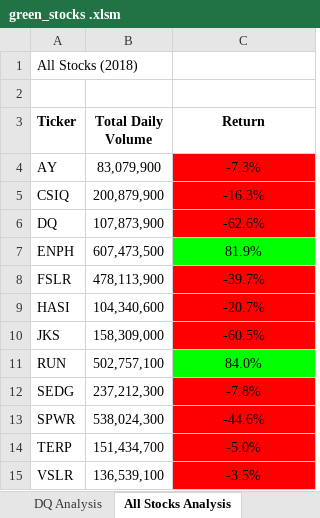
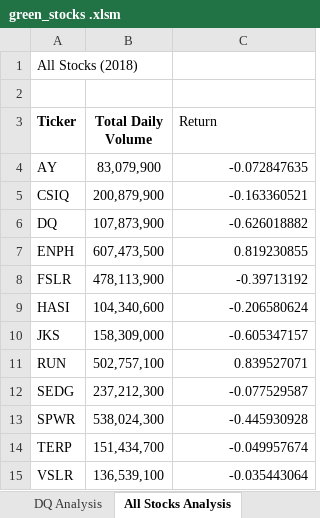
Before and after one commit to cranade/Stocks-Analysis, an Excel workbook: green_stocks .xlsm, sheet All Stocks Analysis, drawn as a sheet; values as stored, in another font and other column widths than the file's, no borders; charts and pictures not drawn; the diff names each change by its address in the sheet, - before the commit and + after, or states it on an @@ line.

Commit message:
Add files via upload

```diff
--- a/green_stocks .xlsm (sheet All Stocks Analysis)
+++ b/green_stocks .xlsm (sheet All Stocks Analysis)
@@ C3 bold: on → off, alignment: center → left @@
-C4 (Return): -7.3%
+C4 (Return): -0.072847635
-C4:C6 fill: #FF0000
+C4:C6 fill: none
-C4:C15 alignment: center
+C4:C15 alignment: right
-C5 (Return): -16.3%
+C5 (Return): -0.163360521
-C6 (Return): -62.6%
+C6 (Return): -0.626018882
-C7 (Return): 81.9%
+C7 (Return): 0.819230855
-C7 fill: #00FF00
+C7 fill: none
-C8 (Return): -39.7%
+C8 (Return): -0.39713192
-C8:C10 fill: #FF0000
+C8:C10 fill: none
-C9 (Return): -20.7%
+C9 (Return): -0.206580624
-C10 (Return): -60.5%
+C10 (Return): -0.605347157
-C11 (Return): 84.0%
+C11 (Return): 0.839527071
-C11 fill: #00FF00
+C11 fill: none
-C12 (Return): -7.8%
+C12 (Return): -0.077529587
-C12:C15 fill: #FF0000
+C12:C15 fill: none
-C13 (Return): -44.6%
+C13 (Return): -0.445930928
-C14 (Return): -5.0%
+C14 (Return): -0.049957674
-C15 (Return): -3.5%
+C15 (Return): -0.035443064
```
Also changed, not shown: charts or pictures.
